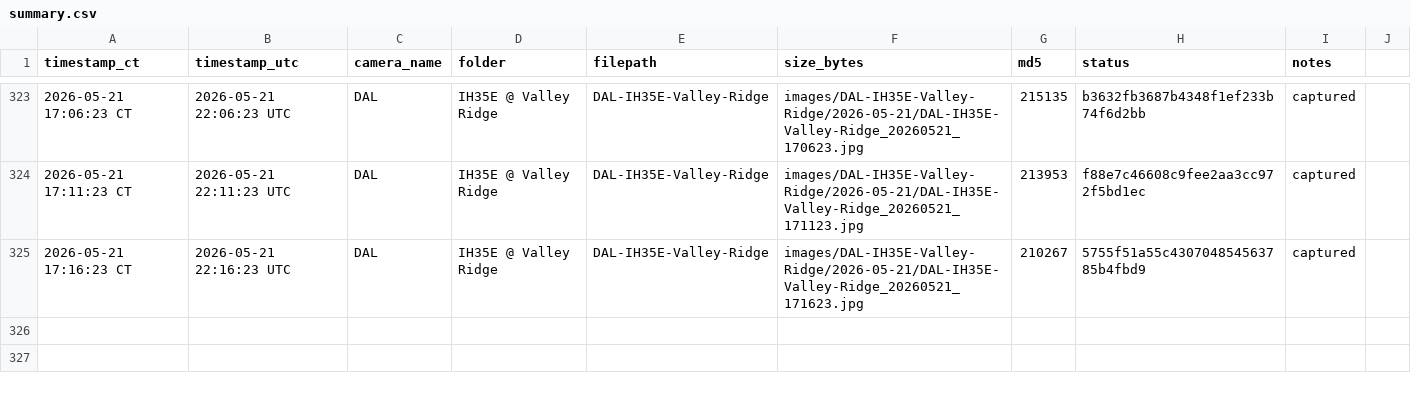
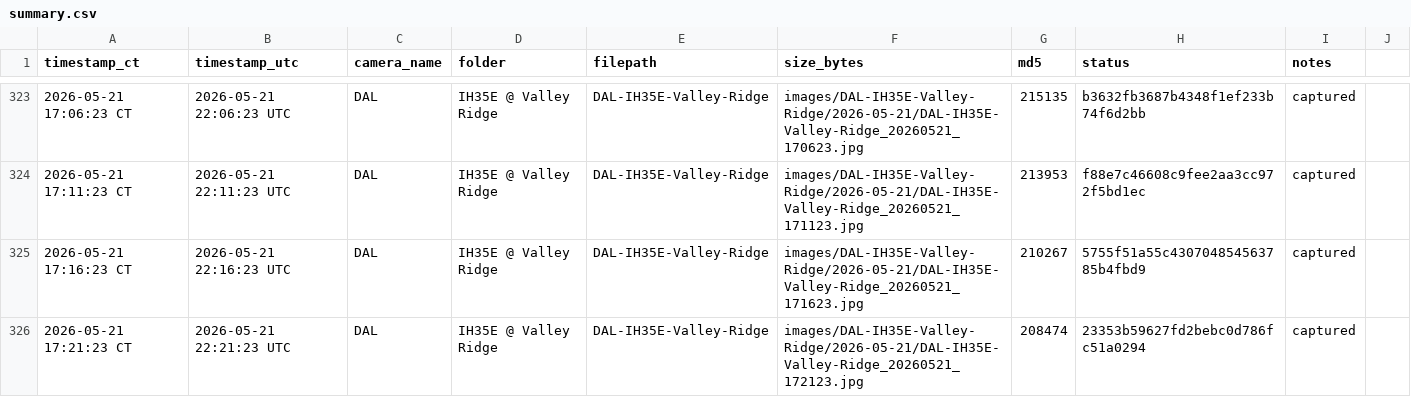
Before and after one commit to aifornsb/txdot-cameras, a CSV file: summary.csv, drawn as a sheet; only a part is shown, gaps mark what is left out; the diff names each change by its address in the sheet, - before the commit and + after, or states it on an @@ line.

Commit message:
IH35E Valley Ridge — 2026-05-21 22:21 UTC

```diff
--- a/summary.csv
+++ b/summary.csv
+row 326: 2026-05-21 17:21:23 CT | 2026-05-21 22:21:23 UTC | DAL | IH35E @ Valley Ridge | DAL-IH35E-Valley-Ridge | images/DAL-IH35E-Valley-Ridge/2026-05-21/DAL-IH35E-Valley-Ridge_20260521_172123.jpg | 208474 | 23353b59627fd2bebc0d786fc51a0294 | captured
```
Also changed, not shown: 1 other file.
